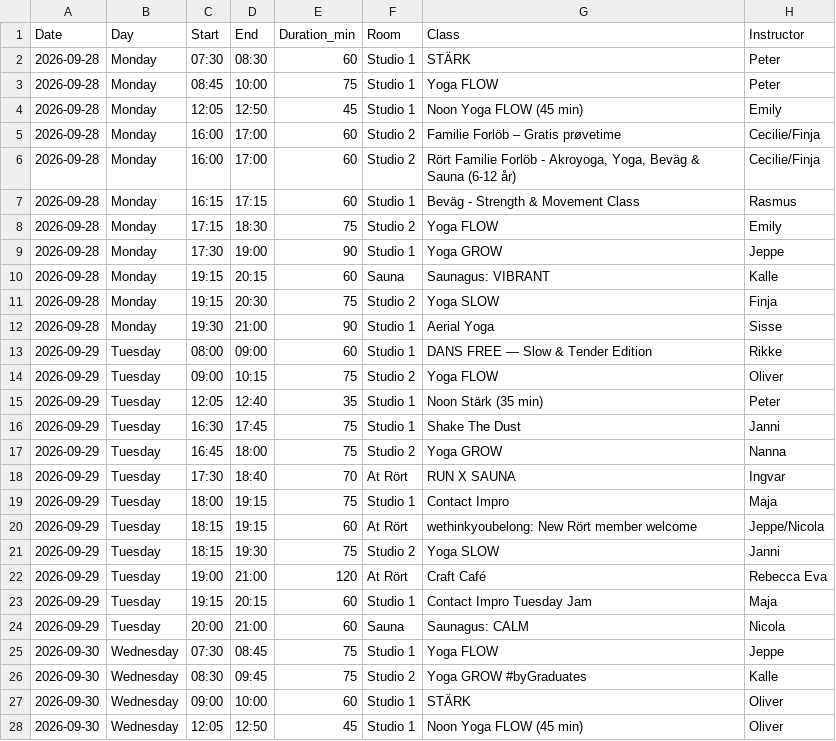
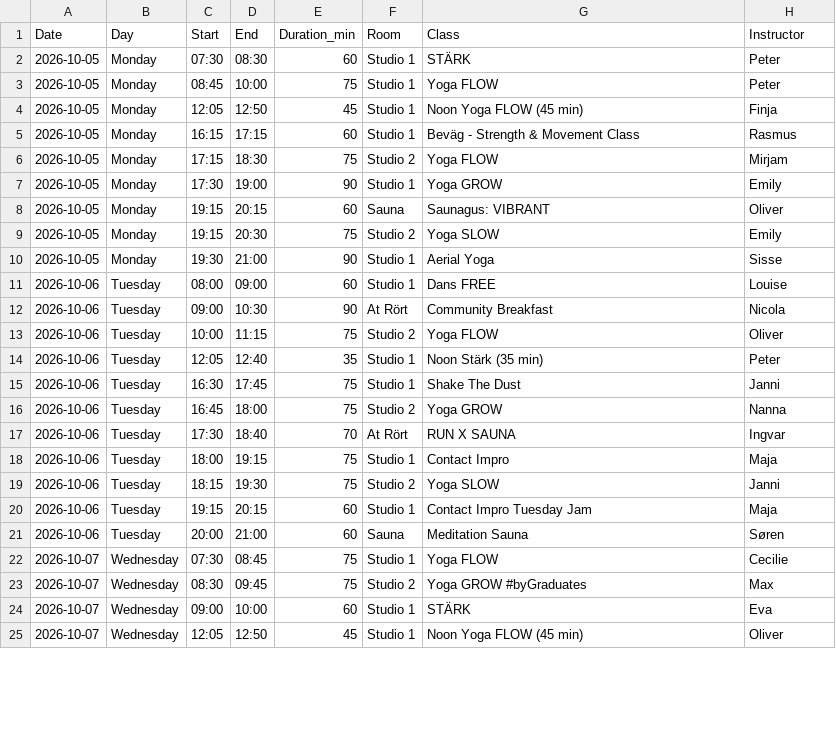
Before and after one commit to FreddyAngelo/rort-calendar, a CSV file: data/rort_schedule_week2.csv, drawn as a sheet; only a part is shown; the diff covers the shown part only.

```diff
--- a/data/rort_schedule_week2.csv
+++ b/data/rort_schedule_week2.csv
@@ -1,28 +1,25 @@
 Date,Day,Start,End,Duration_min,Room,Class,Instructor
-2026-09-28,Monday,07:30,08:30,60,Studio 1,STÄRK,Peter
-2026-09-28,Monday,08:45,10:00,75,Studio 1,Yoga FLOW,Peter
-2026-09-28,Monday,12:05,12:50,45,Studio 1,Noon Yoga FLOW (45 min),Emily
-2026-09-28,Monday,16:00,17:00,60,Studio 2,Familie Forlöb – Gratis prøvetime,Cecilie/Finja
-2026-09-28,Monday,16:00,17:00,60,Studio 2,"Rört Familie Forlöb - Akroyoga, Yoga, Beväg & Sauna (6-12 år)",Cecilie/Finja
-2026-09-28,Monday,16:15,17:15,60,Studio 1,Beväg - Strength & Movement Class,Rasmus
-2026-09-28,Monday,17:15,18:30,75,Studio 2,Yoga FLOW,Emily
-2026-09-28,Monday,17:30,19:00,90,Studio 1,Yoga GROW,Jeppe
-2026-09-28,Monday,19:15,20:15,60,Sauna,Saunagus: VIBRANT,Kalle
-2026-09-28,Monday,19:15,20:30,75,Studio 2,Yoga SLOW,Finja
-2026-09-28,Monday,19:30,21:00,90,Studio 1,Aerial Yoga,Sisse
-2026-09-29,Tuesday,08:00,09:00,60,Studio 1,DANS FREE — Slow & Tender Edition,Rikke
-2026-09-29,Tuesday,09:00,10:15,75,Studio 2,Yoga FLOW,Oliver
-2026-09-29,Tuesday,12:05,12:40,35,Studio 1,Noon Stärk (35 min),Peter
-2026-09-29,Tuesday,16:30,17:45,75,Studio 1,Shake The Dust,Janni
-2026-09-29,Tuesday,16:45,18:00,75,Studio 2,Yoga GROW,Nanna
-2026-09-29,Tuesday,17:30,18:40,70,At Rört,RUN X SAUNA,Ingvar
-2026-09-29,Tuesday,18:00,19:15,75,Studio 1,Contact Impro,Maja
-2026-09-29,Tuesday,18:15,19:15,60,At Rört,wethinkyoubelong: New Rört member welcome,Jeppe/Nicola
-2026-09-29,Tuesday,18:15,19:30,75,Studio 2,Yoga SLOW,Janni
-2026-09-29,Tuesday,19:00,21:00,120,At Rört,Craft Café,Rebecca Eva
-2026-09-29,Tuesday,19:15,20:15,60,Studio 1,Contact Impro Tuesday Jam,Maja
-2026-09-29,Tuesday,20:00,21:00,60,Sauna,Saunagus: CALM,Nicola
-2026-09-30,Wednesday,07:30,08:45,75,Studio 1,Yoga FLOW,Jeppe
-2026-09-30,Wednesday,08:30,09:45,75,Studio 2,Yoga GROW #byGraduates,Kalle
-2026-09-30,Wednesday,09:00,10:00,60,Studio 1,STÄRK,Oliver
-2026-09-30,Wednesday,12:05,12:50,45,Studio 1,Noon Yoga FLOW (45 min),Oliver
+2026-10-05,Monday,07:30,08:30,60,Studio 1,STÄRK,Peter
+2026-10-05,Monday,08:45,10:00,75,Studio 1,Yoga FLOW,Peter
+2026-10-05,Monday,12:05,12:50,45,Studio 1,Noon Yoga FLOW (45 min),Finja
+2026-10-05,Monday,16:15,17:15,60,Studio 1,Beväg - Strength & Movement Class,Rasmus
+2026-10-05,Monday,17:15,18:30,75,Studio 2,Yoga FLOW,Mirjam
+2026-10-05,Monday,17:30,19:00,90,Studio 1,Yoga GROW,Emily
+2026-10-05,Monday,19:15,20:15,60,Sauna,Saunagus: VIBRANT,Oliver
+2026-10-05,Monday,19:15,20:30,75,Studio 2,Yoga SLOW,Emily
+2026-10-05,Monday,19:30,21:00,90,Studio 1,Aerial Yoga,Sisse
+2026-10-06,Tuesday,08:00,09:00,60,Studio 1,Dans FREE,Louise
+2026-10-06,Tuesday,09:00,10:30,90,At Rört,Community Breakfast,Nicola
+2026-10-06,Tuesday,10:00,11:15,75,Studio 2,Yoga FLOW,Oliver
+2026-10-06,Tuesday,12:05,12:40,35,Studio 1,Noon Stärk (35 min),Peter
+2026-10-06,Tuesday,16:30,17:45,75,Studio 1,Shake The Dust,Janni
+2026-10-06,Tuesday,16:45,18:00,75,Studio 2,Yoga GROW,Nanna
+2026-10-06,Tuesday,17:30,18:40,70,At Rört,RUN X SAUNA,Ingvar
+2026-10-06,Tuesday,18:00,19:15,75,Studio 1,Contact Impro,Maja
+2026-10-06,Tuesday,18:15,19:30,75,Studio 2,Yoga SLOW,Janni
+2026-10-06,Tuesday,19:15,20:15,60,Studio 1,Contact Impro Tuesday Jam,Maja
+2026-10-06,Tuesday,20:00,21:00,60,Sauna,Meditation Sauna,Søren
+2026-10-07,Wednesday,07:30,08:45,75,Studio 1,Yoga FLOW,Cecilie
+2026-10-07,Wednesday,08:30,09:45,75,Studio 2,Yoga GROW #byGraduates,Max
+2026-10-07,Wednesday,09:00,10:00,60,Studio 1,STÄRK,Eva
+2026-10-07,Wednesday,12:05,12:50,45,Studio 1,Noon Yoga FLOW (45 min),Oliver
```
Also changed, not shown: 3 removed rows and 46 edited cells elsewhere in this file, data/rort_schedule_week1.csv, data/rort_schedule_week4.csv, 8 other files.
